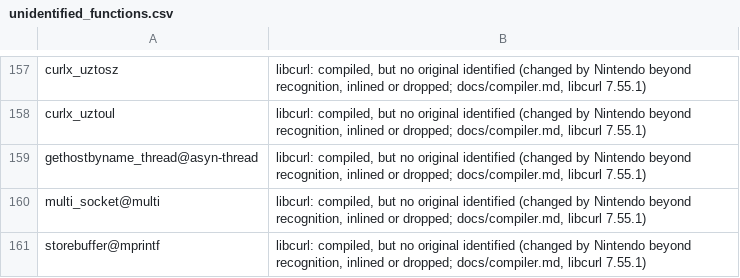
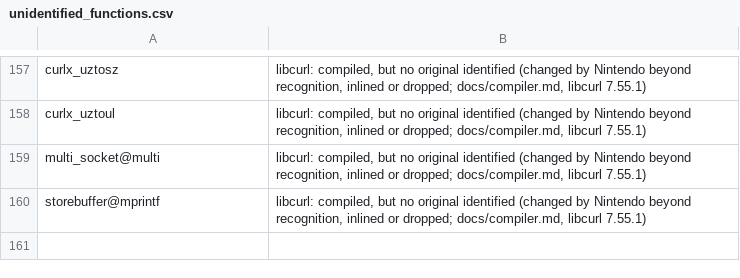
Before and after one commit to gccody/pokemon-sw-sh-decomp, a CSV file: data/unidentified_functions.csv, drawn as a sheet; only a part is shown, gaps mark what is left out; the diff names each change by its address in the sheet, - before the commit and + after, or states it on an @@ line.

Commit message:
lib/curl: Nintendo's resolver threads and resolver options
Nintendo's SDK build has no curl_threads.c. Its Curl_thread_create
(Sword 0x7101779140) starts an nn::os thread per lookup
("LibcurlResolver", the creator's priority and core mask, at most 50),
and a manager thread that global_init() starts (0x7101778ce0) waits
for the finished ones and frees them; curl_global_cleanup() stops it
(0x7101779030). Curl_thread_destroy does nothing and Curl_thread_join
only checks the handle. They're reconstructed in
lib/curl/nintendo/Unk_1778b10.c, with the SDK's nn::os C API in
lib/curl/lib/curl_nnos.h, and curl_threads.h maps curl's mutexes to
nnosMutexType.

asyn-thread.c passes three options of the SDK's resolver to each lookup
(struct thread_sync_data holds them, from options 900 and 506 and the
request id the resolver gives), and Curl_resolver_cancel cancels the
request in the resolver first, retrying every 10 ms on EAGAIN.

Curl_resolver_cancel, _is_resolved, _getaddrinfo, destroy_async_data,
gethostbyname_thread and all of the thread functions but Unk_1778b10
match (15 functions). Unk_1778b10 differs in two tests of its cleanup.

```diff
--- a/data/unidentified_functions.csv
+++ b/data/unidentified_functions.csv
-row 159: gethostbyname_thread@asyn-thread | libcurl: compiled, but no original identified (changed by Nintendo beyond recognition, inlined or dropped; docs/compiler.md, libcurl 7.55.1)
```
Also changed, not shown: 6 other files.
